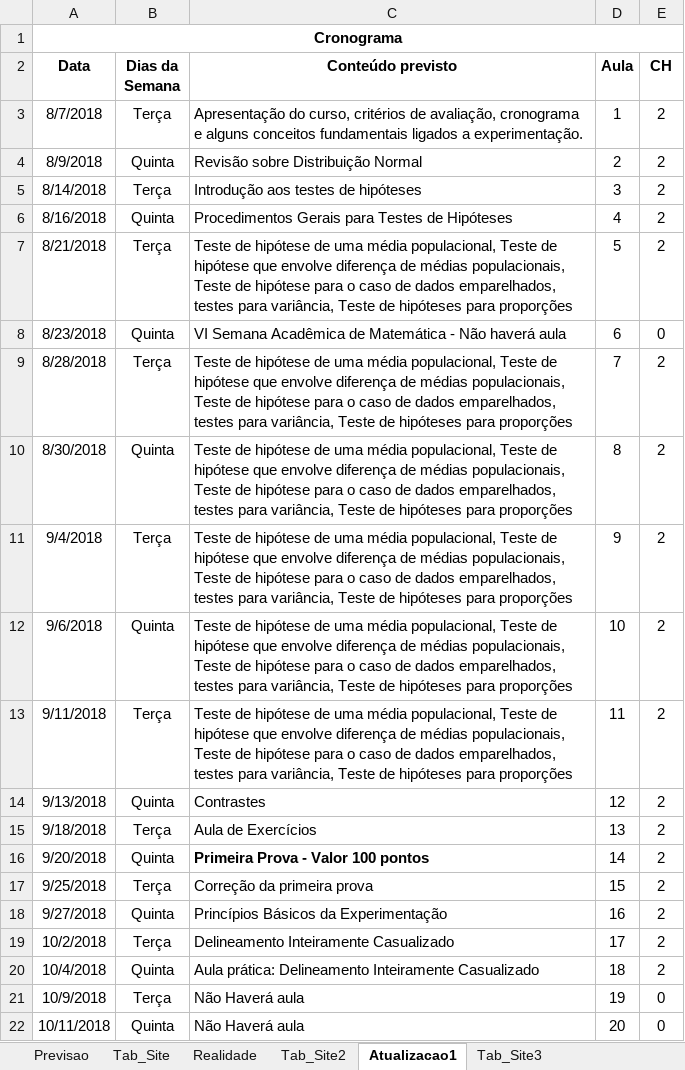
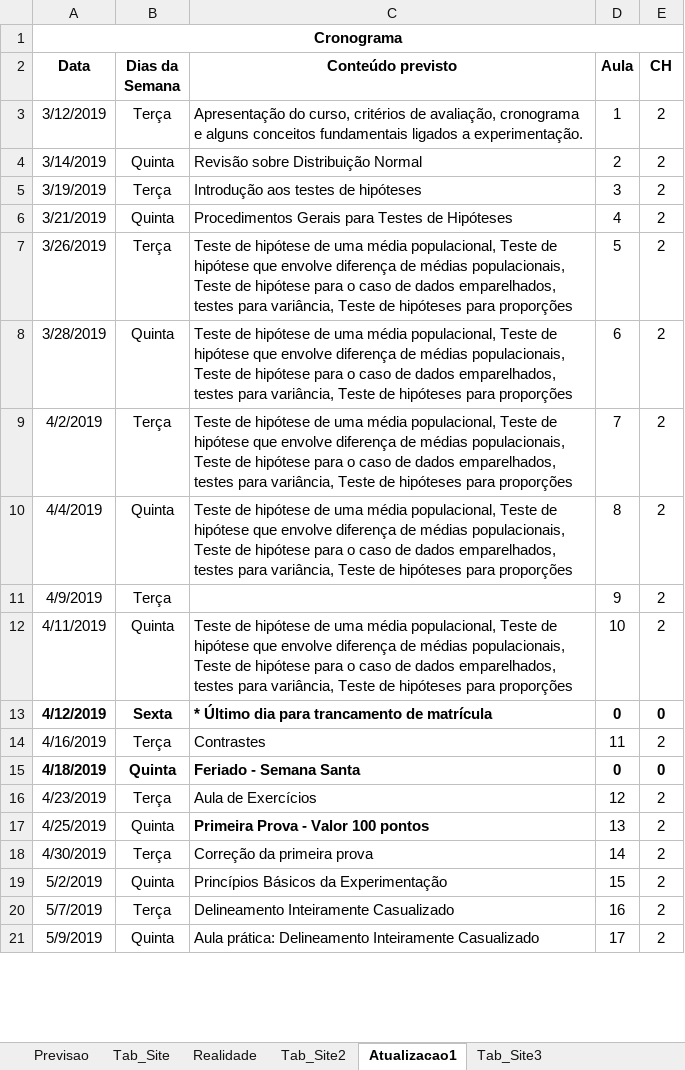
Before and after one commit to maf261/maf261.github.io, an Excel workbook: Cronogramas/Cronograma.xlsx, sheet Atualizacao1, drawn as a sheet; only a part is shown; values as stored, in another font and other column widths than the file's, no borders; removed rows and columns are numbered as before the commit, all else as after; the diff covers the shown part only; the diff names each change by its address in the sheet, - before the commit and + after, or states it on an @@ line.

```diff
--- a/Cronogramas/Cronograma.xlsx (sheet Atualizacao1)
+++ b/Cronogramas/Cronograma.xlsx (sheet Atualizacao1)
-A3 (Data): 8/7/2018
+A3 (Data): 3/12/2019
-A4 (Data): 8/9/2018
+A4 (Data): 3/14/2019
-A5 (Data): 8/14/2018
+A5 (Data): 3/19/2019
-A6 (Data): 8/16/2018
+A6 (Data): 3/21/2019
-A7 (Data): 8/21/2018
+A7 (Data): 3/26/2019
-A8 (Data): 8/23/2018
+A8 (Data): 3/28/2019
-C8 (Conteúdo previsto): VI Semana Acadêmica de Matemática - Não haverá aula
+C8 (Conteúdo previsto): Teste de hipótese de uma média populacional, Teste de hipótese que envolve diferença de médias populacionais, Teste de hipótese para o caso de dados emparelhados, testes para variância, Teste de hipóteses para proporções
-E8 (CH): 0
+E8 (CH): 2
-A9 (Data): 8/28/2018
+A9 (Data): 4/2/2019
-A10 (Data): 8/30/2018
+A10 (Data): 4/4/2019
-A11 (Data): 9/4/2018
+A11 (Data): 4/9/2019
-C11 (Conteúdo previsto): Teste de hipótese de uma média populacional, Teste de hipótese que envolve diferença de médias populacionais, Teste de hipótese para o caso de dados emparelhados, testes para variância, Teste de hipóteses para proporções
+C11 (Conteúdo previsto): (empty)
-A12 (Data): 9/6/2018
+A12 (Data): 4/11/2019
+row 13: 4/12/2019 | Sexta | * Último dia para trancamento de matrícula | 0 | 0
-A14 (Data): 9/11/2018
+A14 (Data): 4/16/2019
-C14 (Conteúdo previsto): Teste de hipótese de uma média populacional, Teste de hipótese que envolve diferença de médias populacionais, Teste de hipótese para o caso de dados emparelhados, testes para variância, Teste de hipóteses para proporções
+C14 (Conteúdo previsto): Contrastes
-row 14: 9/13/2018 | Quinta | Contrastes | 12 | 2
+row 15: 4/18/2019 | Quinta | Feriado - Semana Santa | 0 | 0
-A16 (Data): 9/18/2018
+A16 (Data): 4/23/2019
-D16 (Aula): 13
+D16 (Aula): 12
-A17 (Data): 9/20/2018
+A17 (Data): 4/25/2019
-D17 (Aula): 14
+D17 (Aula): 13
-A18 (Data): 9/25/2018
+A18 (Data): 4/30/2019
-D18 (Aula): 15
+D18 (Aula): 14
-A19 (Data): 9/27/2018
+A19 (Data): 5/2/2019
-D19 (Aula): 16
+D19 (Aula): 15
-A20 (Data): 10/2/2018
+A20 (Data): 5/7/2019
-D20 (Aula): 17
+D20 (Aula): 16
-A21 (Data): 10/4/2018
+A21 (Data): 5/9/2019
-D21 (Aula): 18
+D21 (Aula): 17
-row 21: 10/9/2018 | Terça | Não Haverá aula | 19 | 0
-row 22: 10/11/2018 | Quinta | Não Haverá aula | 20 | 0
```
Also changed, not shown: 7 added rows, 6 removed rows, 25 edited cells and cell formats elsewhere in this sheet, sheet Tab_Site3, 6 other files.
